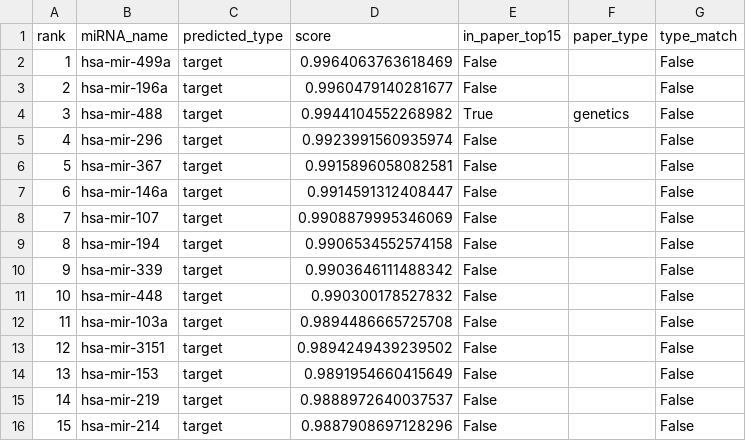
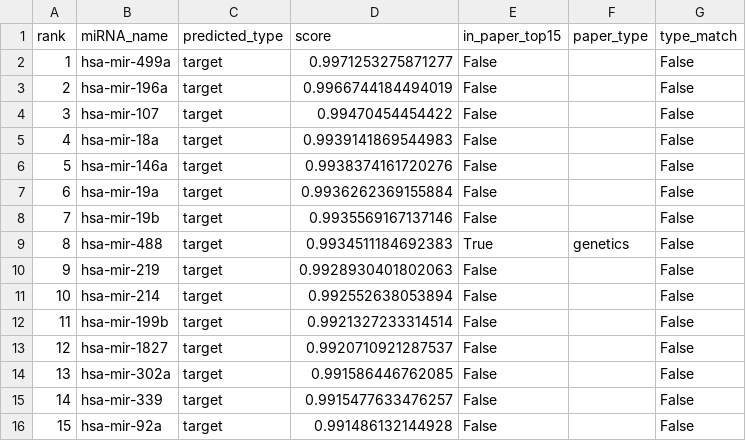
Before and after one commit to hoangtien07/DHGCMDA-fork, a CSV file: results/case_study_breast.csv, drawn as a sheet.

```diff
--- a/results/case_study_breast.csv
+++ b/results/case_study_breast.csv
@@ -1,16 +1,16 @@
 rank,miRNA_name,predicted_type,score,in_paper_top15,paper_type,type_match
-1,hsa-mir-499a,target,0.9964063763618469,False,,False
-2,hsa-mir-196a,target,0.9960479140281677,False,,False
-3,hsa-mir-488,target,0.9944104552268982,True,genetics,False
-4,hsa-mir-296,target,0.9923991560935974,False,,False
-5,hsa-mir-367,target,0.9915896058082581,False,,False
-6,hsa-mir-146a,target,0.9914591312408447,False,,False
-7,hsa-mir-107,target,0.9908879995346069,False,,False
-8,hsa-mir-194,target,0.9906534552574158,False,,False
-9,hsa-mir-339,target,0.9903646111488342,False,,False
-10,hsa-mir-448,target,0.990300178527832,False,,False
-11,hsa-mir-103a,target,0.9894486665725708,False,,False
-12,hsa-mir-3151,target,0.9894249439239502,False,,False
-13,hsa-mir-153,target,0.9891954660415649,False,,False
-14,hsa-mir-219,target,0.9888972640037537,False,,False
-15,hsa-mir-214,target,0.9887908697128296,False,,False
+1,hsa-mir-499a,target,0.9971253275871277,False,,False
+2,hsa-mir-196a,target,0.9966744184494019,False,,False
+3,hsa-mir-107,target,0.99470454454422,False,,False
+4,hsa-mir-18a,target,0.9939141869544983,False,,False
+5,hsa-mir-146a,target,0.9938374161720276,False,,False
+6,hsa-mir-19a,target,0.9936262369155884,False,,False
+7,hsa-mir-19b,target,0.9935569167137146,False,,False
+8,hsa-mir-488,target,0.9934511184692383,True,genetics,False
+9,hsa-mir-219,target,0.9928930401802063,False,,False
+10,hsa-mir-214,target,0.992552638053894,False,,False
+11,hsa-mir-199b,target,0.9921327233314514,False,,False
+12,hsa-mir-1827,target,0.9920710921287537,False,,False
+13,hsa-mir-302a,target,0.991586446762085,False,,False
+14,hsa-mir-339,target,0.9915477633476257,False,,False
+15,hsa-mir-92a,target,0.991486132144928,False,,False
```
Also changed, not shown: results/case_study_hcc.csv, 20 other files.
